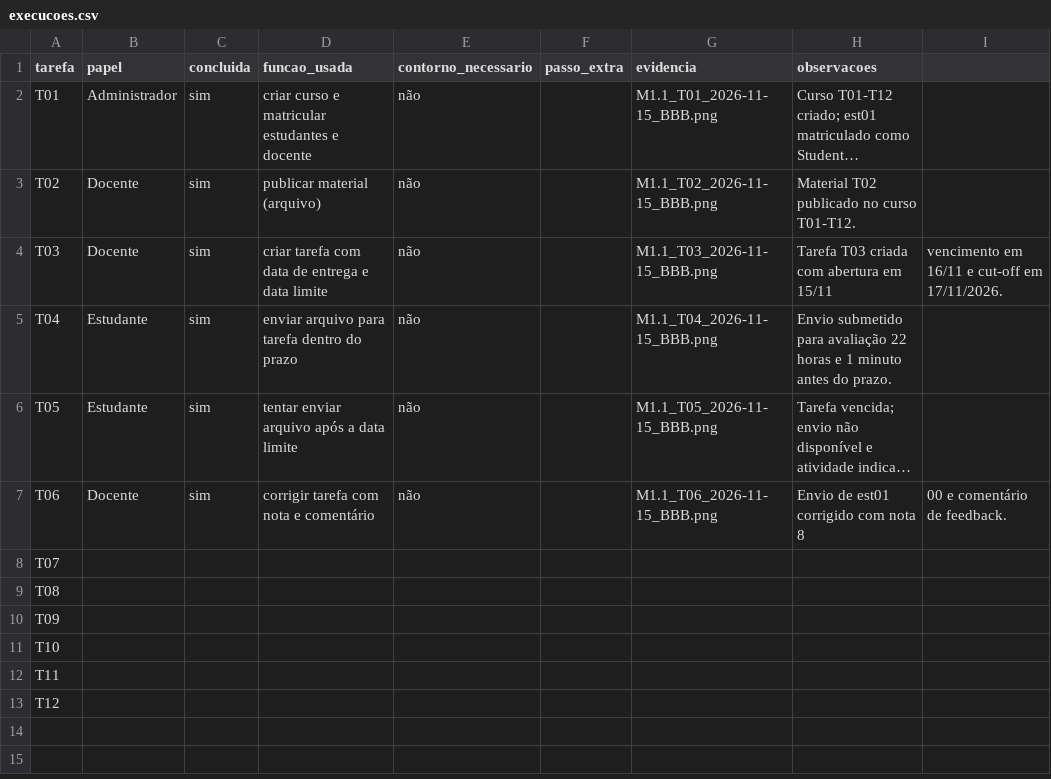
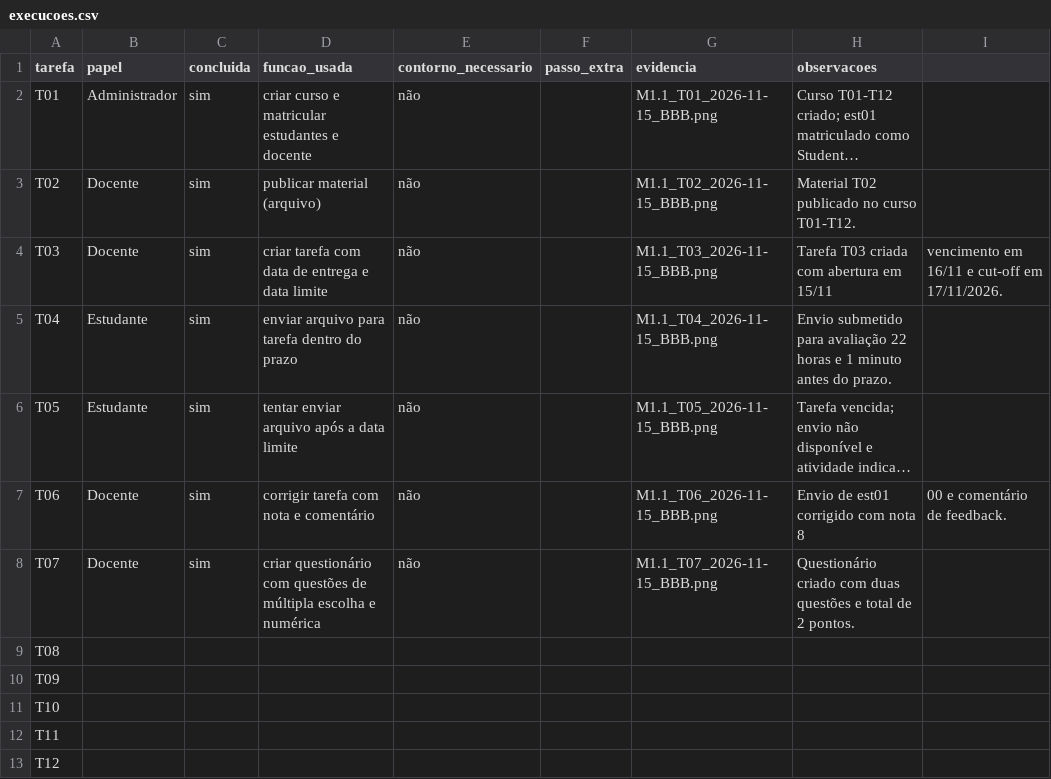
Before and after one commit to FCTE-Qualidade-de-Software-1/2026-2_T01_MARLYN_WESCOFF, a CSV file: dados/avaliacao/M1.1/execucoes.csv, drawn as a sheet; long unchanged cells end in …; the diff names each change by its address in the sheet, - before the commit and + after, or states it on an @@ line.

Commit message:
docs(avaliacao): registrar execucao da tarefa T07

```diff
--- a/dados/avaliacao/M1.1/execucoes.csv
+++ b/dados/avaliacao/M1.1/execucoes.csv
-B8 (papel): (empty)
+B8 (papel): Docente
-C8 (concluida): (empty)
+C8 (concluida): sim
-D8 (funcao_usada): (empty)
+D8 (funcao_usada): criar questionário com questões de múltipla escolha e numérica
-E8 (contorno_necessario): (empty)
+E8 (contorno_necessario): não
-G8 (evidencia): (empty)
+G8 (evidencia): M1.1_T07_2026-11-15_BBB.png
-H8 (observacoes): (empty)
+H8 (observacoes): Questionário criado com duas questões e total de 2 pontos.
```
Also changed, not shown: 1 other file.
